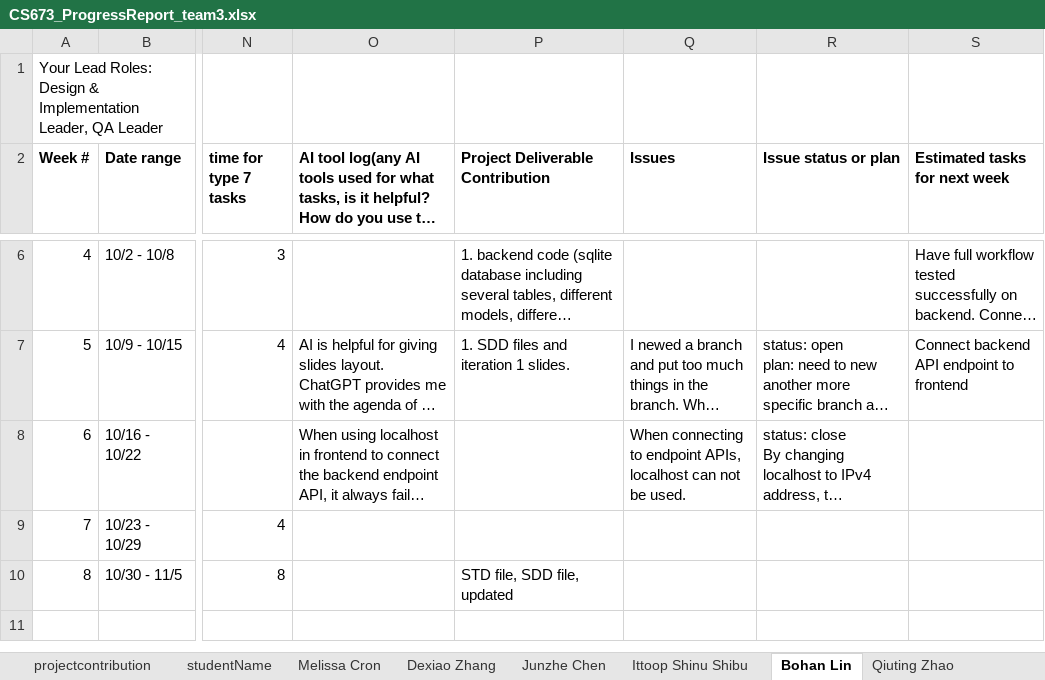
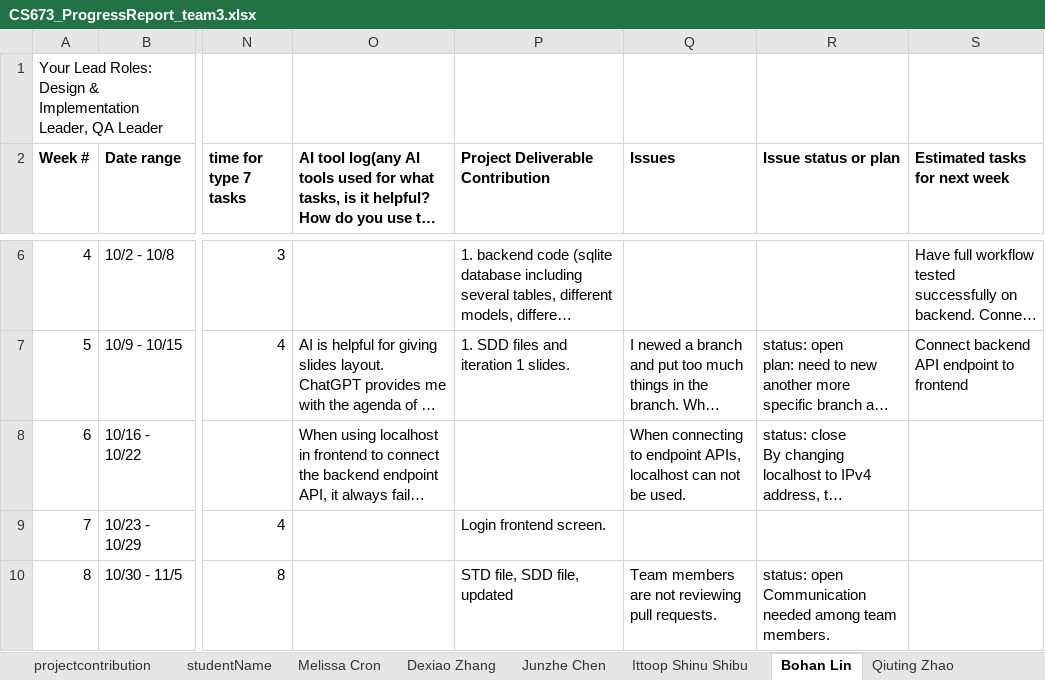
Before and after one commit to BUMETCS673/cs673f25a2project-cs673a2f25team3, an Excel workbook: doc/CS673_ProgressReport_team3.xlsx, sheet Bohan Lin, drawn as a sheet; only a part is shown, gaps mark what is left out; long unchanged cells end in …; values as stored, in another font and other column widths than the file's, no borders; charts and pictures not drawn; ↵ is a line break in a cell; the diff names each change by its address in the sheet, - before the commit and + after, or states it on an @@ line.

```diff
--- a/doc/CS673_ProgressReport_team3.xlsx (sheet Bohan Lin)
+++ b/doc/CS673_ProgressReport_team3.xlsx (sheet Bohan Lin)
-P9 (Project Deliverable Contribution): (empty)
+P9 (Project Deliverable Contribution): Login frontend screen.
-Q10 (Issues): (empty)
+Q10 (Issues): Team members are not reviewing pull requests.
-R10 (Issue status or plan): (empty)
+R10 (Issue status or plan): status: open ↵ Communication needed among team members.
```
Also changed, not shown: sheet Qiuting Zhao, 3 other files.
